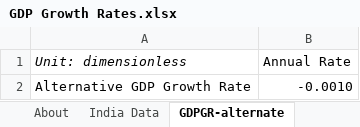
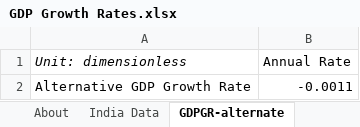
Before and after one commit to EnergyInnovation/eps-india, an Excel workbook: InputData/ctrl-settings/GDPGR/GDP Growth Rates.xlsx, sheet GDPGR-alternate, drawn as a sheet; values as stored, in another font and other column widths than the file's, no borders; the diff names each change by its address in the sheet, - before the commit and + after, or states it on an @@ line.

Commit message:
Removed rounding adjustment from GDPGR

```diff
--- a/InputData/ctrl-settings/GDPGR/GDP Growth Rates.xlsx (sheet GDPGR-alternate)
+++ b/InputData/ctrl-settings/GDPGR/GDP Growth Rates.xlsx (sheet GDPGR-alternate)
-B2 (Annual Rate): -0.0010
+B2 (Annual Rate): -0.0011
```
Also changed, not shown: sheet GDPGR-bau, 2 other files.
